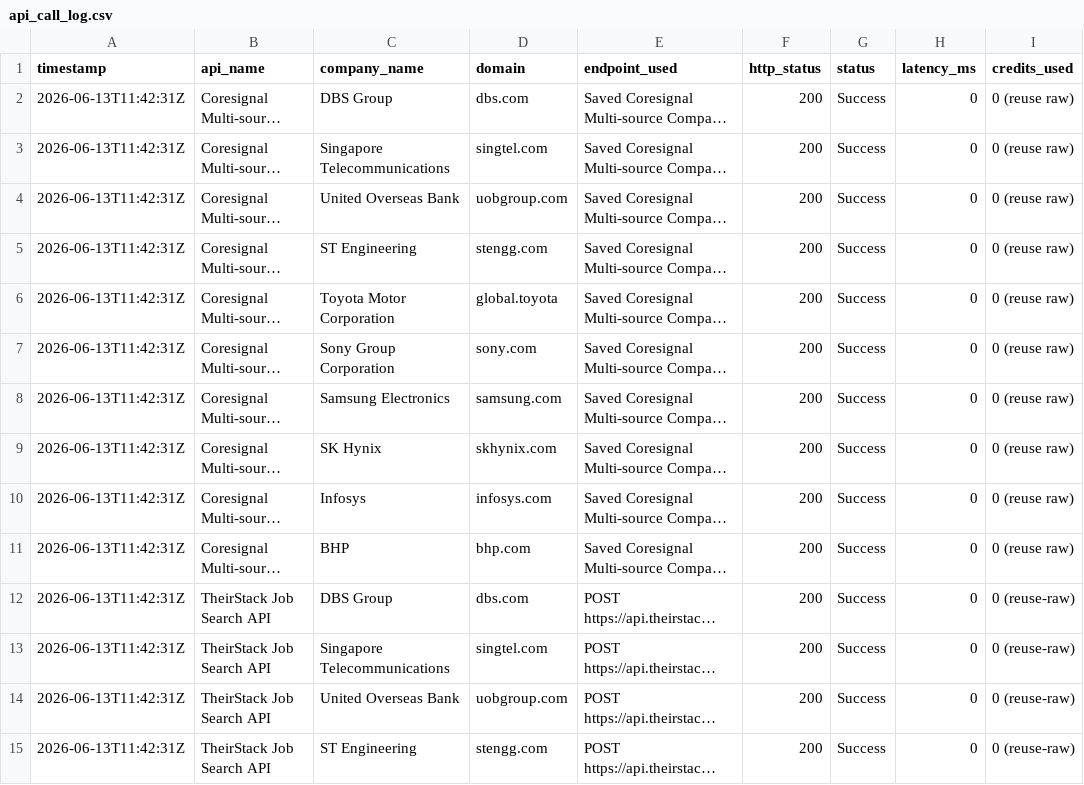
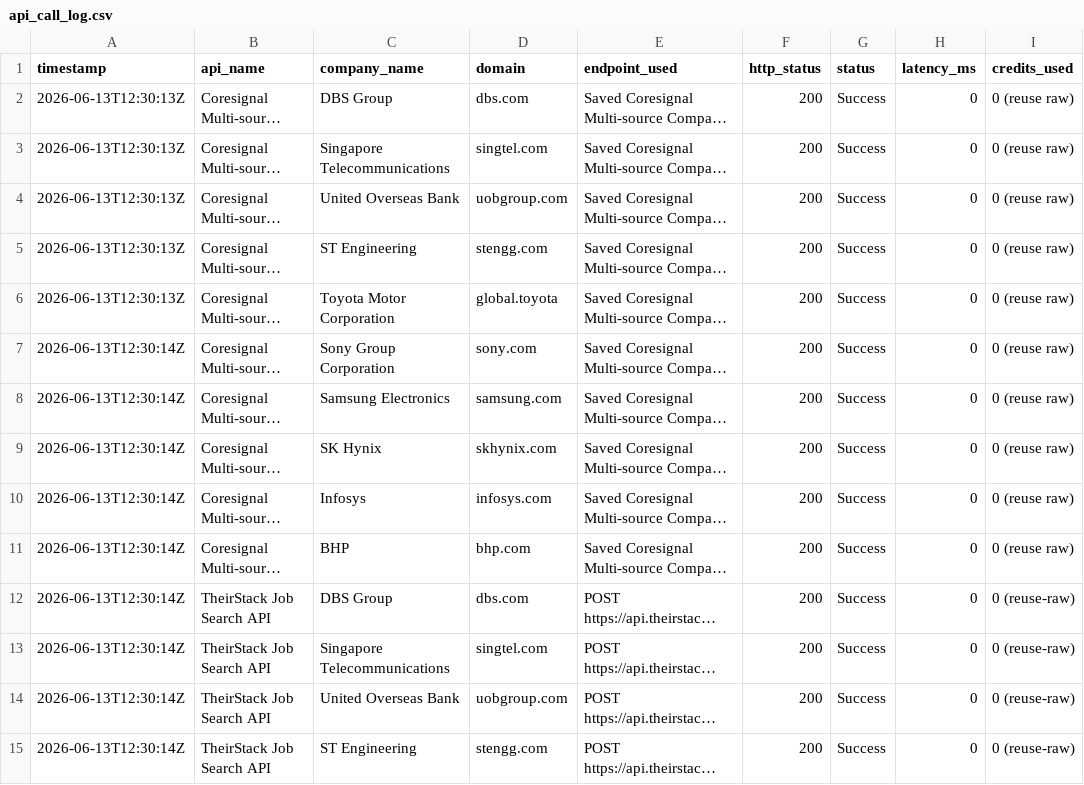
Before and after one commit to haradi880/HPI-Repots-and-Code, a CSV file: JobsHiring/reports/api_call_log.csv, drawn as a sheet; only a part is shown; long unchanged cells end in …; the diff covers the shown part only; the diff names each change by its address in the sheet, - before the commit and + after, or states it on an @@ line.

```diff
--- a/JobsHiring/reports/api_call_log.csv
+++ b/JobsHiring/reports/api_call_log.csv
-A2:A6 (timestamp): 2026-06-13T11:42:31Z
+A2:A6 (timestamp): 2026-06-13T12:30:13Z
-A7:A15 (timestamp): 2026-06-13T11:42:31Z
+A7:A15 (timestamp): 2026-06-13T12:30:14Z
```
Also changed, not shown: 36 edited cells elsewhere in this file, JobsHiring/reports/company_jobs_hiring.csv, JobsHiring/reports/job_detail.csv, 16 other files.
